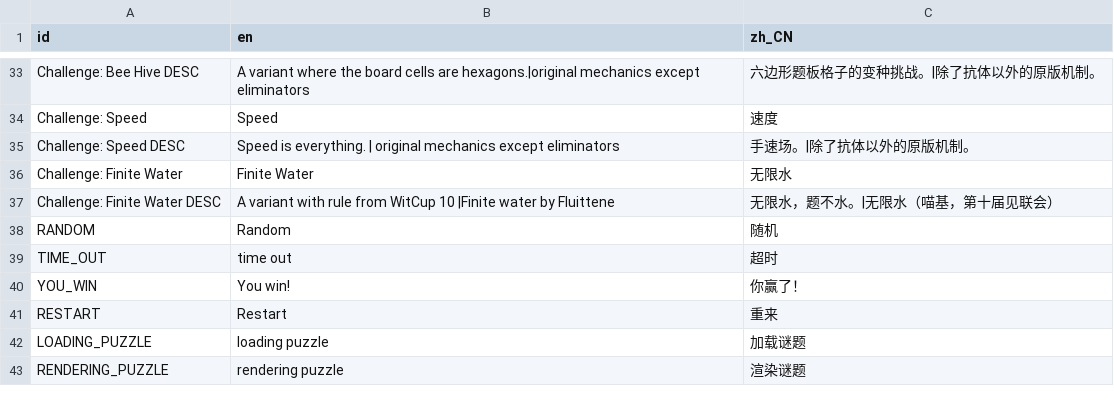
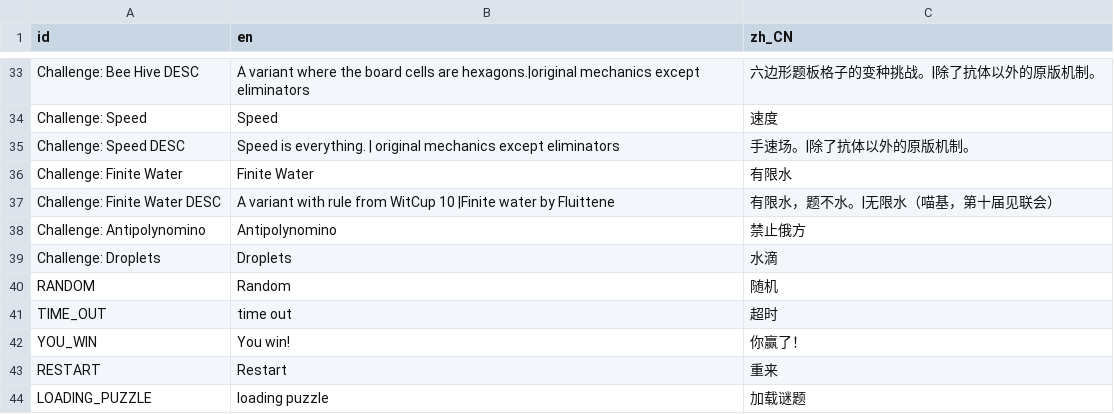
Before and after one commit to Alith-Game-Studio/WhatTheWitness, a CSV file: translation/strings.csv, drawn as a sheet; only a part is shown, gaps mark what is left out; the shorter side is filled out with more unchanged rows.

Commit message:
droplets

```diff
--- a/translation/strings.csv
+++ b/translation/strings.csv
@@ -35,4 +35,6 @@ Challenge: Speed,Speed,速度
 Challenge: Speed DESC,Speed is everything. | original mechanics except eliminators,手速场。|除了抗体以外的原版机制。
-Challenge: Finite Water,Finite Water,无限水
-Challenge: Finite Water DESC,A variant with rule from WitCup 10 |Finite water by Fluittene,无限水，题不水。|无限水（喵基，第十届见联会）
+Challenge: Finite Water,Finite Water,有限水
+Challenge: Finite Water DESC,A variant with rule from WitCup 10 |Finite water by Fluittene,有限水，题不水。|无限水（喵基，第十届见联会）
+Challenge: Antipolynomino,Antipolynomino,禁止俄方
+Challenge: Droplets,Droplets,水滴
 RANDOM,Random,随机
```
Also changed, not shown: 26 other files.
